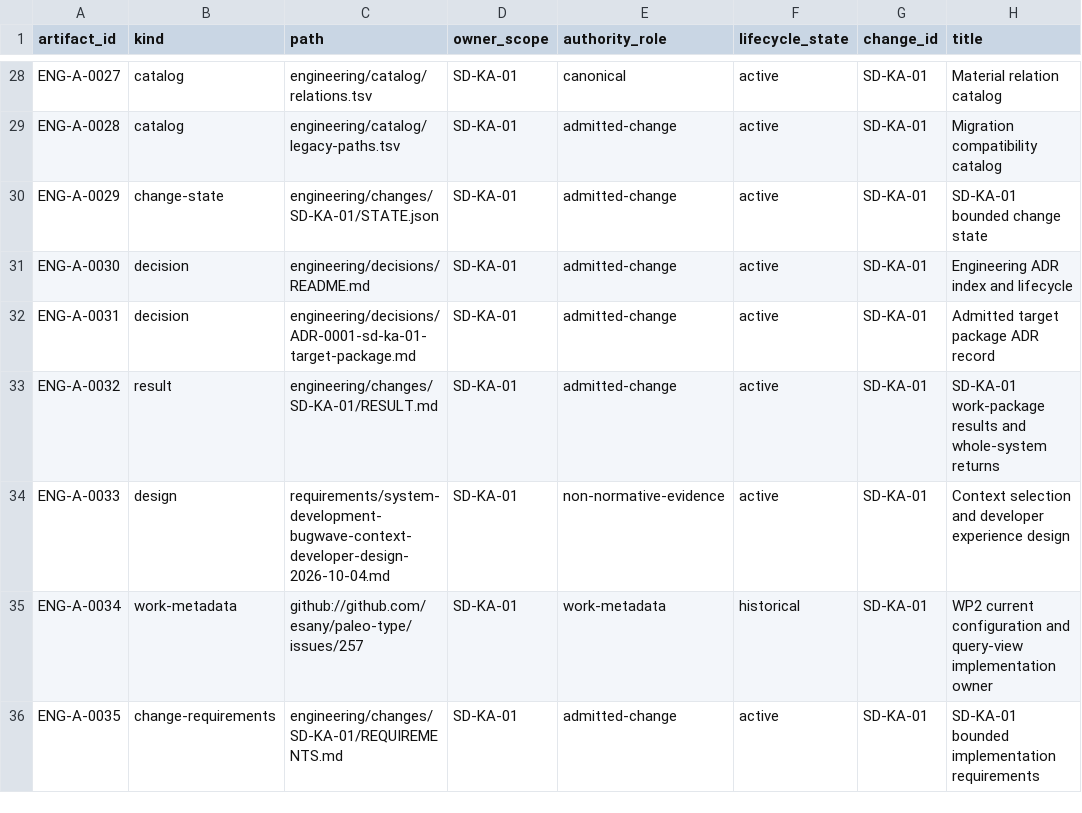
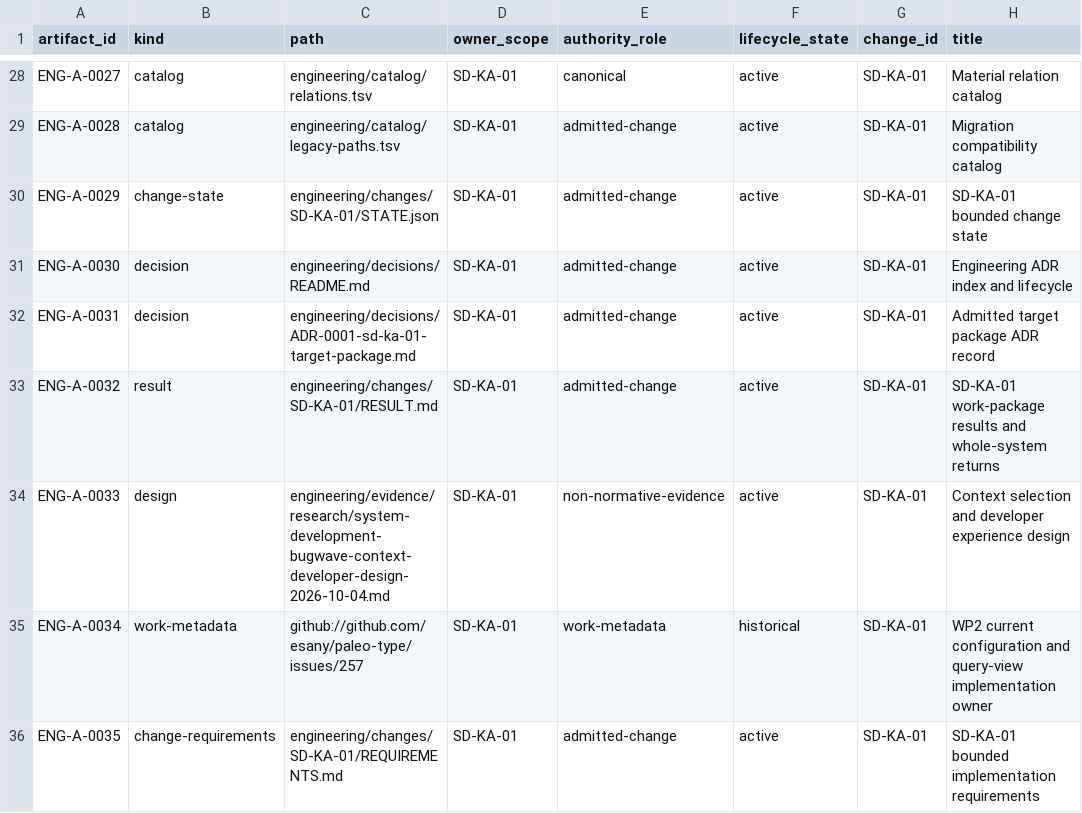
Before and after one commit to esany/paleo-type, a TSV file: engineering/catalog/artifacts.tsv, drawn as a sheet; only a part is shown, gaps mark what is left out; the diff covers the shown part only.

Commit message:
SD-KA-01 WP5: migrate classified managed engineering evidence

```diff
--- a/engineering/catalog/artifacts.tsv
+++ b/engineering/catalog/artifacts.tsv
@@ -33,3 +33,3 @@ ENG-A-0031	decision	engineering/decisions/ADR-0001-sd-ka-01-target-package.md	SD
 ENG-A-0032	result	engineering/changes/SD-KA-01/RESULT.md	SD-KA-01	admitted-change	active	SD-KA-01	SD-KA-01 work-package results and whole-system returns
-ENG-A-0033	design	requirements/system-development-bugwave-context-developer-design-2026-10-04.md	SD-KA-01	non-normative-evidence	active	SD-KA-01	Context selection and developer experience design
+ENG-A-0033	design	engineering/evidence/research/system-development-bugwave-context-developer-design-2026-10-04.md	SD-KA-01	non-normative-evidence	active	SD-KA-01	Context selection and developer experience design
 ENG-A-0034	work-metadata	github://github.com/esany/paleo-type/issues/257	SD-KA-01	work-metadata	historical	SD-KA-01	WP2 current configuration and query-view implementation owner
```
Also changed, not shown: 2 added rows and 15 edited cells elsewhere in this file, 18 other files.
